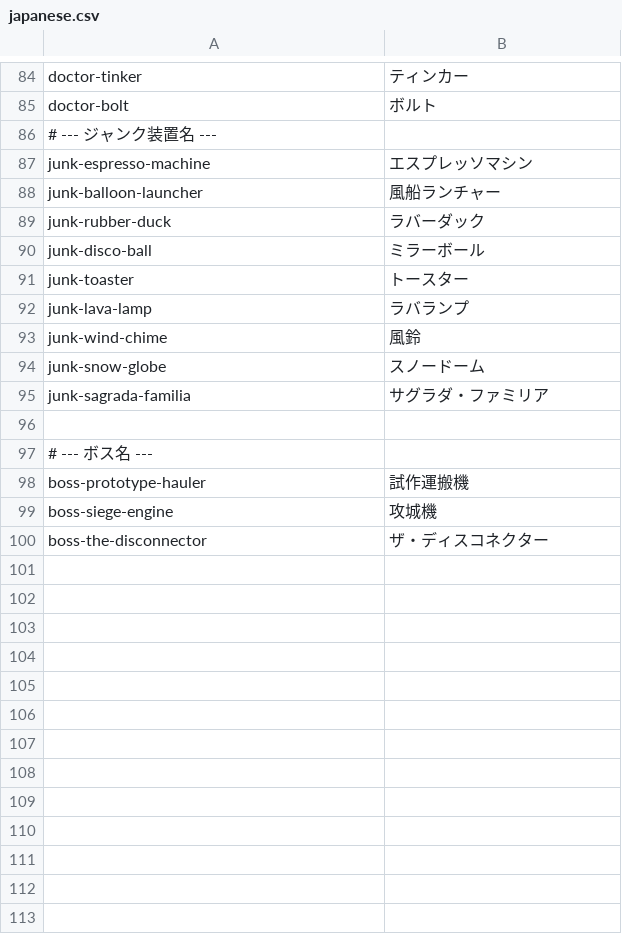
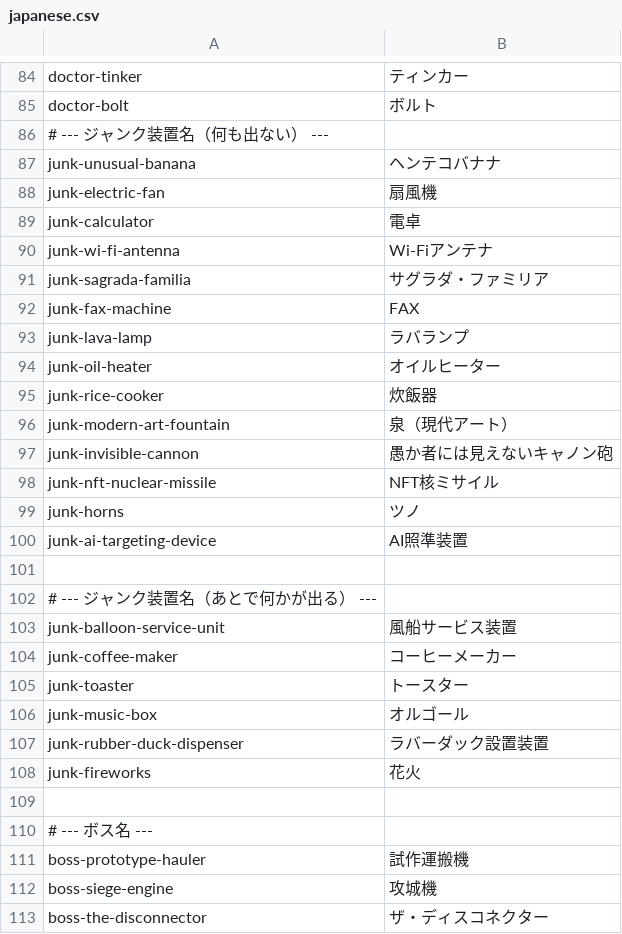
Before and after one commit to noppikinatta/ebitenginegamejam2026, a CSV file: asset/lang/japanese.csv, drawn as a sheet; only a part is shown, gaps mark what is left out.

```diff
--- a/asset/lang/japanese.csv
+++ b/asset/lang/japanese.csv
@@ -85,12 +85,25 @@ doctor-tinker,ティンカー
 doctor-bolt,ボルト
-# --- ジャンク装置名 ---
-junk-espresso-machine,エスプレッソマシン
-junk-balloon-launcher,風船ランチャー
-junk-rubber-duck,ラバーダック
-junk-disco-ball,ミラーボール
+# --- ジャンク装置名（何も出ない） ---
+junk-unusual-banana,ヘンテコバナナ
+junk-electric-fan,扇風機
+junk-calculator,電卓
+junk-wi-fi-antenna,Wi-Fiアンテナ
+junk-sagrada-familia,サグラダ・ファミリア
+junk-fax-machine,FAX
+junk-lava-lamp,ラバランプ
+junk-oil-heater,オイルヒーター
+junk-rice-cooker,炊飯器
+junk-modern-art-fountain,泉（現代アート）
+junk-invisible-cannon,愚か者には見えないキャノン砲
+junk-nft-nuclear-missile,NFT核ミサイル
+junk-horns,ツノ
+junk-ai-targeting-device,AI照準装置
+
+# --- ジャンク装置名（あとで何かが出る） ---
+junk-balloon-service-unit,風船サービス装置
+junk-coffee-maker,コーヒーメーカー
 junk-toaster,トースター
-junk-lava-lamp,ラバランプ
-junk-wind-chime,風鈴
-junk-snow-globe,スノードーム
-junk-sagrada-familia,サグラダ・ファミリア
+junk-music-box,オルゴール
+junk-rubber-duck-dispenser,ラバーダック設置装置
+junk-fireworks,花火
 
```
Also changed, not shown: asset/lang/english.csv, 3 other files.
